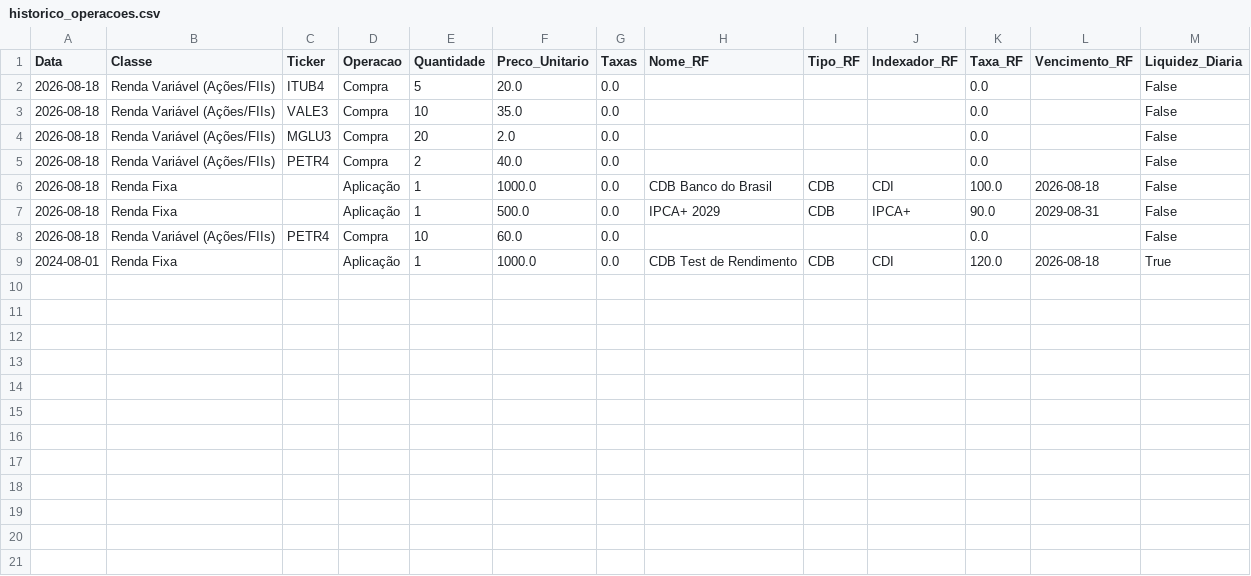
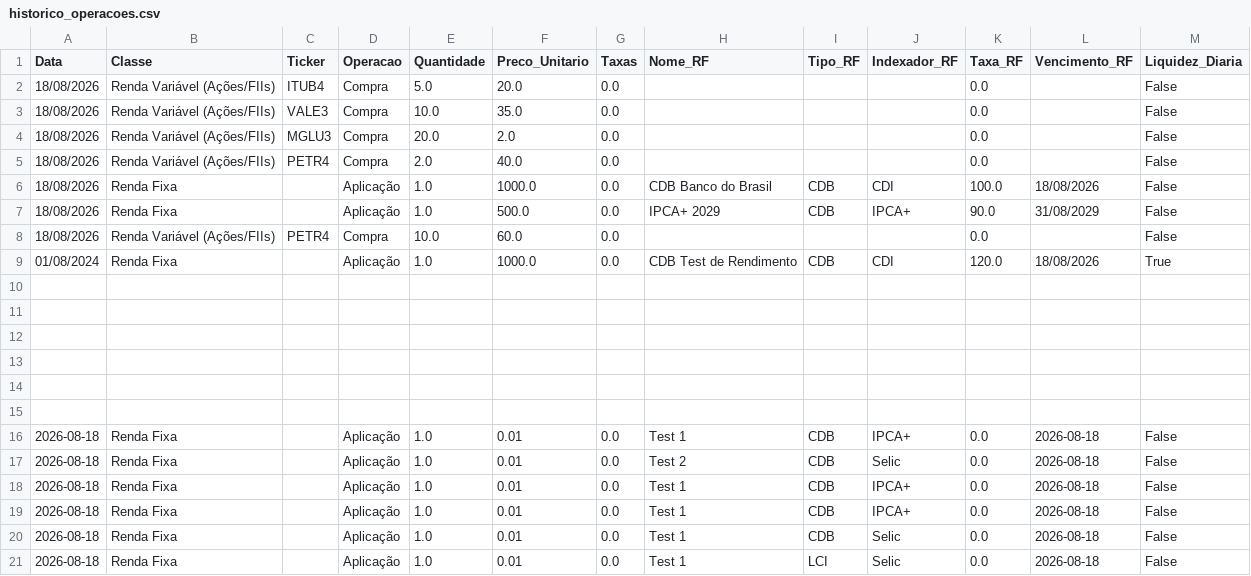
Before and after one commit to ISO158/investment_monitoring, a CSV file: data/historico_operacoes.csv, drawn as a sheet.

Commit message:
adicionando os indexadores, melhorando a confecção dos logos e criando gráfico de pizza para tipos de investimentos específicos.

```diff
--- a/data/historico_operacoes.csv
+++ b/data/historico_operacoes.csv
@@ -1,9 +1,21 @@
 Data;Classe;Ticker;Operacao;Quantidade;Preco_Unitario;Taxas;Nome_RF;Tipo_RF;Indexador_RF;Taxa_RF;Vencimento_RF;Liquidez_Diaria
-2026-08-18;Renda Variável (Ações/FIIs);ITUB4;Compra;5;20.0;0.0;;;;0.0;;False
-2026-08-18;Renda Variável (Ações/FIIs);VALE3;Compra;10;35.0;0.0;;;;0.0;;False
-2026-08-18;Renda Variável (Ações/FIIs);MGLU3;Compra;20;2.0;0.0;;;;0.0;;False
-2026-08-18;Renda Variável (Ações/FIIs);PETR4;Compra;2;40.0;0.0;;;;0.0;;False
-2026-08-18;Renda Fixa;;Aplicação;1;1000.0;0.0;CDB Banco do Brasil;CDB;CDI;100.0;2026-08-18;False
-2026-08-18;Renda Fixa;;Aplicação;1;500.0;0.0;IPCA+ 2029;CDB;IPCA+;90.0;2029-08-31;False
-2026-08-18;Renda Variável (Ações/FIIs);PETR4;Compra;10;60.0;0.0;;;;0.0;;False
-2024-08-01;Renda Fixa;;Aplicação;1;1000.0;0.0;CDB Test de Rendimento;CDB;CDI;120.0;2026-08-18;True
+18/08/2026;Renda Variável (Ações/FIIs);ITUB4;Compra;5.0;20.0;0.0;;;;0.0;;False
+18/08/2026;Renda Variável (Ações/FIIs);VALE3;Compra;10.0;35.0;0.0;;;;0.0;;False
+18/08/2026;Renda Variável (Ações/FIIs);MGLU3;Compra;20.0;2.0;0.0;;;;0.0;;False
+18/08/2026;Renda Variável (Ações/FIIs);PETR4;Compra;2.0;40.0;0.0;;;;0.0;;False
+18/08/2026;Renda Fixa;;Aplicação;1.0;1000.0;0.0;CDB Banco do Brasil;CDB;CDI;100.0;18/08/2026;False
+18/08/2026;Renda Fixa;;Aplicação;1.0;500.0;0.0;IPCA+ 2029;CDB;IPCA+;90.0;31/08/2029;False
+18/08/2026;Renda Variável (Ações/FIIs);PETR4;Compra;10.0;60.0;0.0;;;;0.0;;False
+01/08/2024;Renda Fixa;;Aplicação;1.0;1000.0;0.0;CDB Test de Rendimento;CDB;CDI;120.0;18/08/2026;True
+;;;;;;;;;;;;
+;;;;;;;;;;;;
+;;;;;;;;;;;;
+;;;;;;;;;;;;
+;;;;;;;;;;;;
+;;;;;;;;;;;;
+2026-08-18;Renda Fixa;;Aplicação;1.0;0.01;0.0;Test 1 ;CDB;IPCA+;0.0;2026-08-18;False
+2026-08-18;Renda Fixa;;Aplicação;1.0;0.01;0.0;Test 2;CDB;Selic;0.0;2026-08-18;False
+2026-08-18;Renda Fixa;;Aplicação;1.0;0.01;0.0;Test 1;CDB;IPCA+;0.0;2026-08-18;False
+2026-08-18;Renda Fixa;;Aplicação;1.0;0.01;0.0;Test 1;CDB;IPCA+;0.0;2026-08-18;False
+2026-08-18;Renda Fixa;;Aplicação;1.0;0.01;0.0;Test 1;CDB;Selic;0.0;2026-08-18;False
+2026-08-18;Renda Fixa;;Aplicação;1.0;0.01;0.0;Test 1;LCI;Selic;0.0;2026-08-18;False
```
Also changed, not shown: data/carteira_atualizada.csv, 2 other files.
